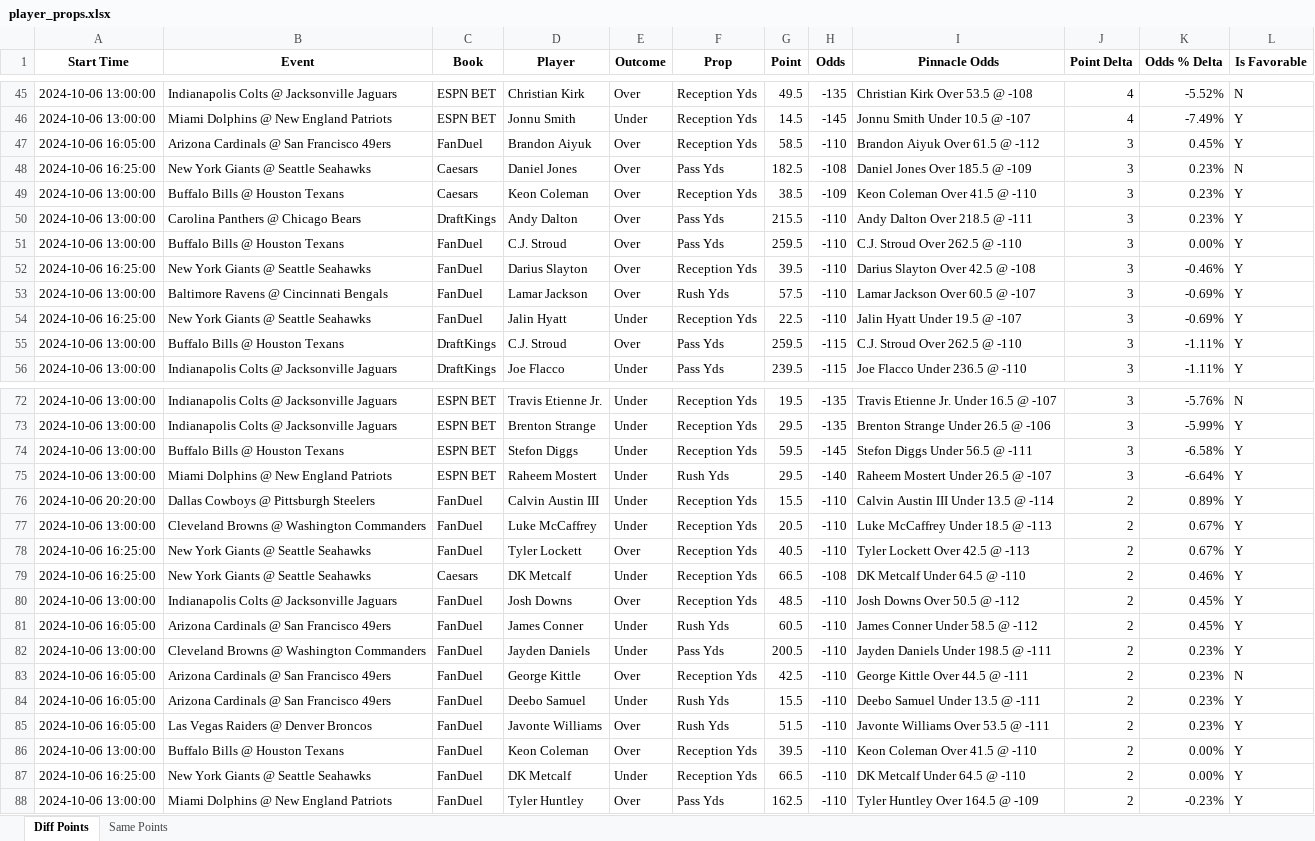
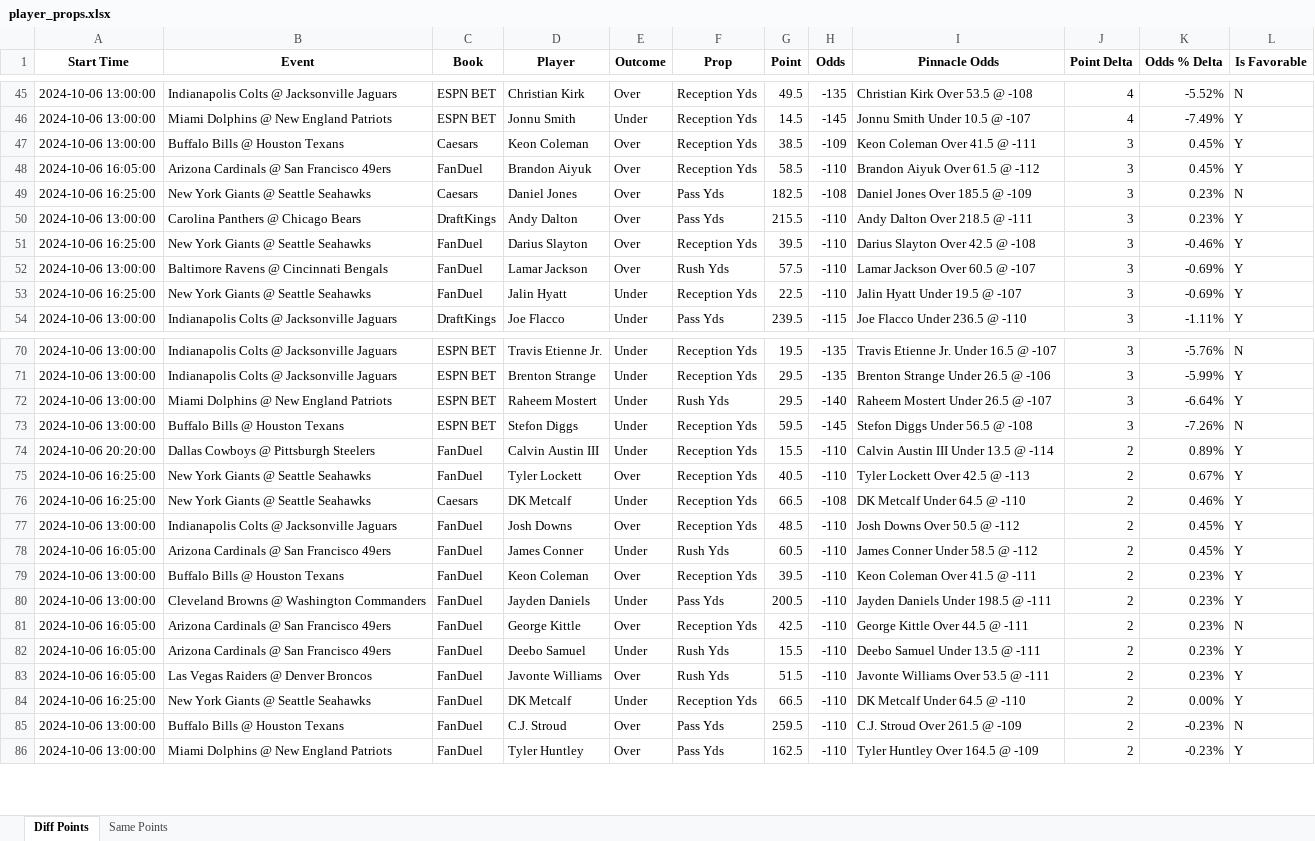
Before and after one commit to rahulShahCode/player-props-scraper, an Excel workbook: player_props.xlsx, sheet Diff Points, drawn as a sheet; only a part is shown, gaps mark what is left out; values as stored, in another font and other column widths than the file's, no borders; removed rows and columns are numbered as before the commit, all else as after; the diff covers the shown part only; the diff names each change by its address in the sheet, - before the commit and + after, or states it on an @@ line.

```diff
--- a/player_props.xlsx (sheet Diff Points)
+++ b/player_props.xlsx (sheet Diff Points)
+row 47: 2024-10-06 13:00:00 | Buffalo Bills @ Houston Texans | Caesars | Keon Coleman | Over | Reception Yds | 38.5 | -109 | Keon Coleman Over 41.5 @ -111 | 3 | 0.45% | Y
-row 49: 2024-10-06 13:00:00 | Buffalo Bills @ Houston Texans | Caesars | Keon Coleman | Over | Reception Yds | 38.5 | -109 | Keon Coleman Over 41.5 @ -110 | 3 | 0.23% | Y
-row 51: 2024-10-06 13:00:00 | Buffalo Bills @ Houston Texans | FanDuel | C.J. Stroud | Over | Pass Yds | 259.5 | -110 | C.J. Stroud Over 262.5 @ -110 | 3 | 0.00% | Y
-row 55: 2024-10-06 13:00:00 | Buffalo Bills @ Houston Texans | DraftKings | C.J. Stroud | Over | Pass Yds | 259.5 | -115 | C.J. Stroud Over 262.5 @ -110 | 3 | -1.11% | Y
-row 74: 2024-10-06 13:00:00 | Buffalo Bills @ Houston Texans | ESPN BET | Stefon Diggs | Under | Reception Yds | 59.5 | -145 | Stefon Diggs Under 56.5 @ -111 | 3 | -6.58% | Y
+row 73: 2024-10-06 13:00:00 | Buffalo Bills @ Houston Texans | ESPN BET | Stefon Diggs | Under | Reception Yds | 59.5 | -145 | Stefon Diggs Under 56.5 @ -108 | 3 | -7.26% | N
-row 77: 2024-10-06 13:00:00 | Cleveland Browns @ Washington Commanders | FanDuel | Luke McCaffrey | Under | Reception Yds | 20.5 | -110 | Luke McCaffrey Under 18.5 @ -113 | 2 | 0.67% | Y
+row 79: 2024-10-06 13:00:00 | Buffalo Bills @ Houston Texans | FanDuel | Keon Coleman | Over | Reception Yds | 39.5 | -110 | Keon Coleman Over 41.5 @ -111 | 2 | 0.23% | Y
-row 86: 2024-10-06 13:00:00 | Buffalo Bills @ Houston Texans | FanDuel | Keon Coleman | Over | Reception Yds | 39.5 | -110 | Keon Coleman Over 41.5 @ -110 | 2 | 0.00% | Y
+row 85: 2024-10-06 13:00:00 | Buffalo Bills @ Houston Texans | FanDuel | C.J. Stroud | Over | Pass Yds | 259.5 | -110 | C.J. Stroud Over 261.5 @ -109 | 2 | -0.23% | N
```
Also changed, not shown: 25 added rows, 20 removed rows, 2 moved rows and 15 edited cells elsewhere in this sheet, sheet Same Points, 2 other files.
